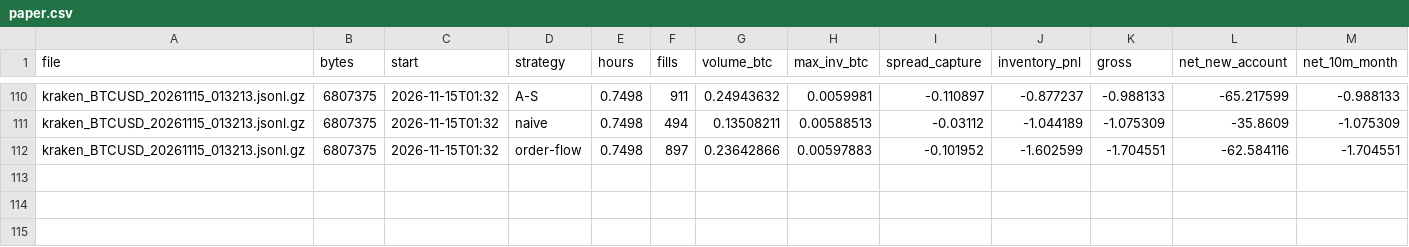
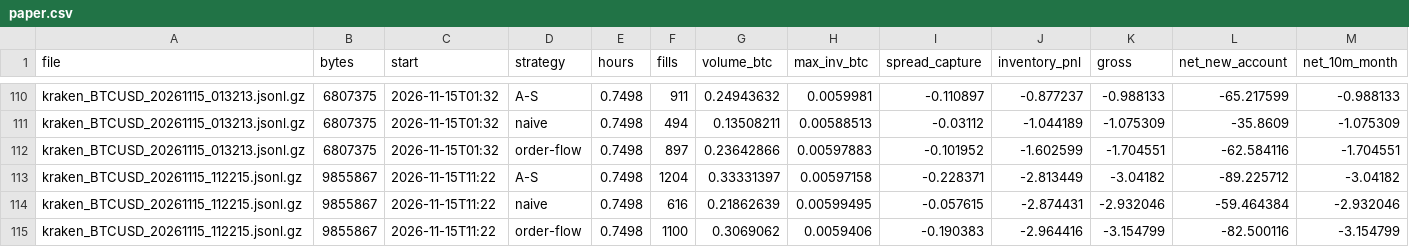
Before and after one commit to ZhuBryan/BullPen, a CSV file: paper.csv, drawn as a sheet; only a part is shown, gaps mark what is left out; rows hold the shown columns only; the diff names each change by its address in the sheet, - before the commit and + after, or states it on an @@ line.

```diff
--- a/paper.csv
+++ b/paper.csv
+row 113: kraken_BTCUSD_20261115_112215.jsonl.gz | 9855867 | 2026-11-15T11:22 | A-S | 0.7498 | 1204 | 0.33331397 | 0.00597158 | -0.228371 | -2.813449 | -3.04182 | -89.225712 | -3.04182
+row 114: kraken_BTCUSD_20261115_112215.jsonl.gz | 9855867 | 2026-11-15T11:22 | naive | 0.7498 | 616 | 0.21862639 | 0.00599495 | -0.057615 | -2.874431 | -2.932046 | -59.464384 | -2.932046
+row 115: kraken_BTCUSD_20261115_112215.jsonl.gz | 9855867 | 2026-11-15T11:22 | order-flow | 0.7498 | 1100 | 0.3069062 | 0.0059406 | -0.190383 | -2.964416 | -3.154799 | -82.500116 | -3.154799
```
Also changed, not shown: leadlag_study.csv, study.csv, 3 other files.
